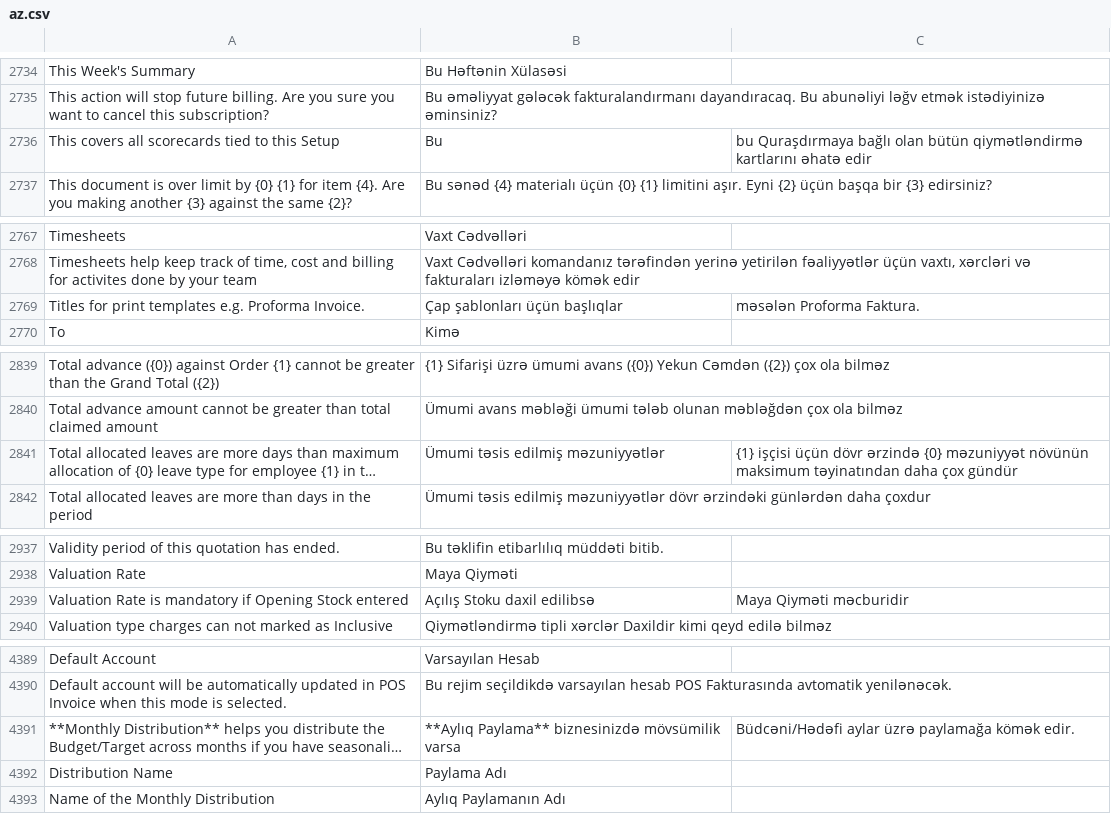
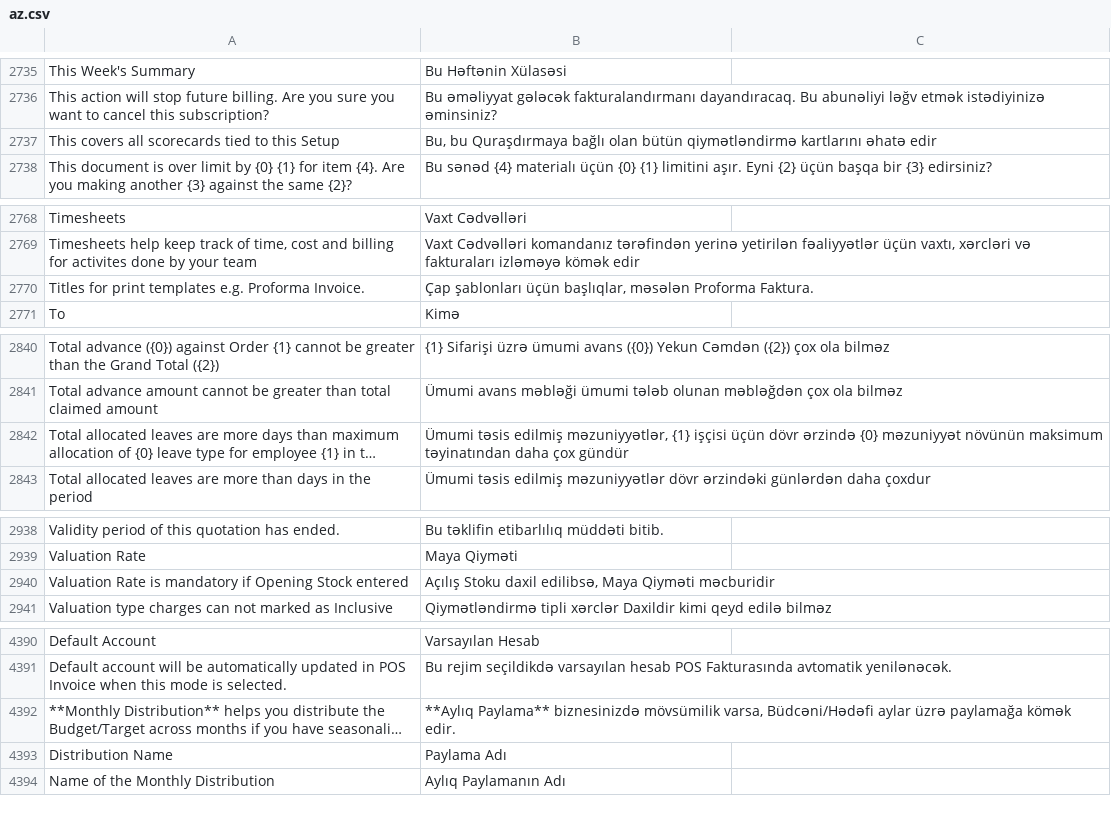
Before and after one commit to isyasin/erpnext, a CSV file: erpnext/translations/az.csv, drawn as a sheet; only a part is shown, gaps mark what is left out; long unchanged cells end in …; addresses are those after the commit; the diff covers the shown part only; the diff names each change by its address in the sheet, - before the commit and + after, or states it on an @@ line.

```diff
--- a/erpnext/translations/az.csv
+++ b/erpnext/translations/az.csv
-B2737: Bu
+B2737: Bu, bu Quraşdırmaya bağlı olan bütün qiymətləndirmə kartlarını əhatə edir
-C2737: bu Quraşdırmaya bağlı olan bütün qiymətləndirmə kartlarını əhatə edir
+C2737: (empty)
-B2770: Çap şablonları üçün başlıqlar
+B2770: Çap şablonları üçün başlıqlar, məsələn Proforma Faktura.
-C2770: məsələn Proforma Faktura.
+C2770: (empty)
-B2842: …təsis edilmiş məzuniyyətlər
+B2842: …təsis edilmiş məzuniyyətlər, {1} işçisi üçün dövr ərzində {0} məzuniyyət növünün maksimum təyinatından daha çox gündür
-C2842: {1} işçisi üçün dövr ərzində {0} məzuniyyət növünün maksimum təyinatından daha çox gündür
+C2842: (empty)
-B2940: Açılış Stoku daxil edilibsə
+B2940: Açılış Stoku daxil edilibsə, Maya Qiyməti məcburidir
-C2940: Maya Qiyməti məcburidir
+C2940: (empty)
-B4392: …biznesinizdə mövsümilik varsa
+B4392: …biznesinizdə mövsümilik varsa, Büdcəni/Hədəfi aylar üzrə paylamağa kömək edir.
-C4392: Büdcəni/Hədəfi aylar üzrə paylamağa kömək edir.
+C4392: (empty)
```
Also changed, not shown: 1 added row, 3 removed rows and 82 edited cells elsewhere in this file.
